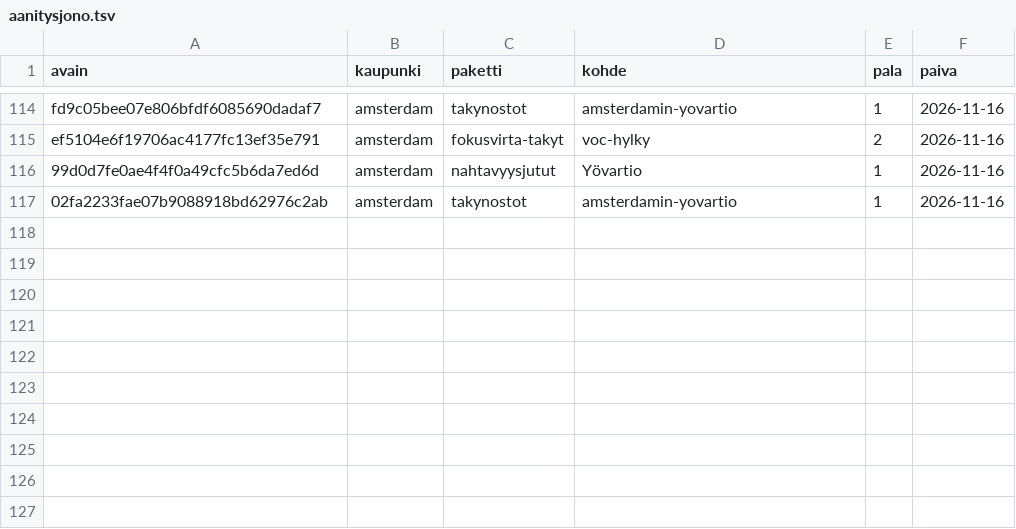
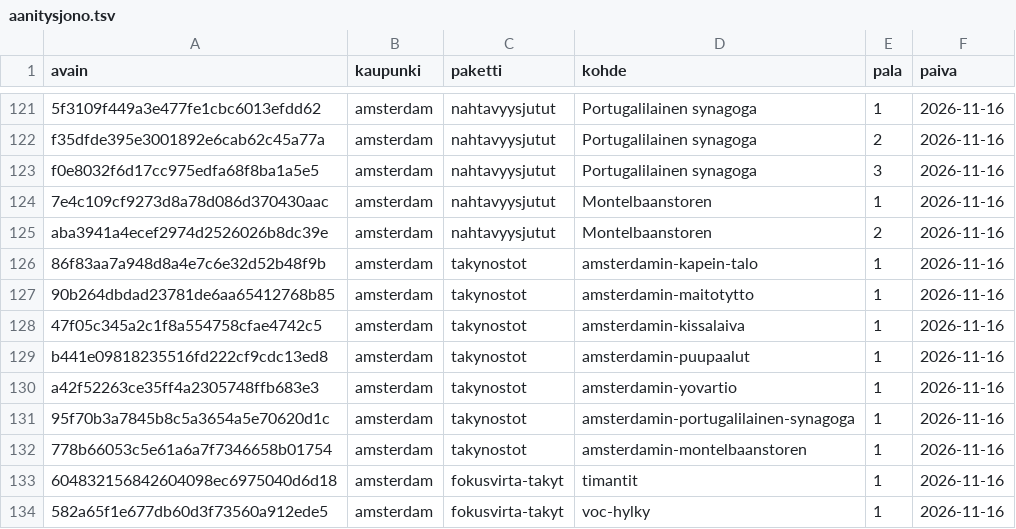
Before and after one commit to ravelius/Matkakirja, a TSV file: data/aanitysjono.tsv, drawn as a sheet; only a part is shown, gaps mark what is left out; addresses are those after the commit; the diff covers the shown part only; the diff names each change by its address in the sheet, - before the commit and + after, or states it on an @@ line.

```diff
--- a/data/aanitysjono.tsv
+++ b/data/aanitysjono.tsv
-A121 (avain): fd9c05bee07e806bfdf6085690dadaf7
+A121 (avain): 5f3109f449a3e477fe1cbc6013efdd62
-C121 (paketti): takynostot
+C121 (paketti): nahtavyysjutut
-D121 (kohde): amsterdamin-yovartio
+D121 (kohde): Portugalilainen synagoga
-A122 (avain): ef5104e6f19706ac4177fc13ef35e791
+A122 (avain): f35dfde395e3001892e6cab62c45a77a
-C122 (paketti): fokusvirta-takyt
+C122 (paketti): nahtavyysjutut
-D122 (kohde): voc-hylky
+D122 (kohde): Portugalilainen synagoga
+row 123: f0e8032f6d17cc975edfa68f8ba1a5e5 | amsterdam | nahtavyysjutut | Portugalilainen synagoga | 3 | 2026-11-16
-A124 (avain): 99d0d7fe0ae4f4f0a49cfc5b6da7ed6d
+A124 (avain): 7e4c109cf9273d8a78d086d370430aac
-D124 (kohde): Yövartio
+D124 (kohde): Montelbaanstoren
+row 125: aba3941a4ecef2974d2526026b8dc39e | amsterdam | nahtavyysjutut | Montelbaanstoren | 2 | 2026-11-16
+row 126: 86f83aa7a948d8a4e7c6e32d52b48f9b | amsterdam | takynostot | amsterdamin-kapein-talo | 1 | 2026-11-16
+row 127: 90b264dbdad23781de6aa65412768b85 | amsterdam | takynostot | amsterdamin-maitotytto | 1 | 2026-11-16
+row 128: 47f05c345a2c1f8a554758cfae4742c5 | amsterdam | takynostot | amsterdamin-kissalaiva | 1 | 2026-11-16
+row 129: b441e09818235516fd222cf9cdc13ed8 | amsterdam | takynostot | amsterdamin-puupaalut | 1 | 2026-11-16
-A130 (avain): 02fa2233fae07b9088918bd62976c2ab
+A130 (avain): a42f52263ce35ff4a2305748ffb683e3
+row 131: 95f70b3a7845b8c5a3654a5e70620d1c | amsterdam | takynostot | amsterdamin-portugalilainen-synagoga | 1 | 2026-11-16
+row 132: 778b66053c5e61a6a7f7346658b01754 | amsterdam | takynostot | amsterdamin-montelbaanstoren | 1 | 2026-11-16
+row 133: 604832156842604098ec6975040d6d18 | amsterdam | fokusvirta-takyt | timantit | 1 | 2026-11-16
+row 134: 582a65f1e677db60d3f73560a912ede5 | amsterdam | fokusvirta-takyt | voc-hylky | 1 | 2026-11-16
```
Also changed, not shown: 9 added rows, 2 removed rows and 28 edited cells elsewhere in this file, 9 other files.
